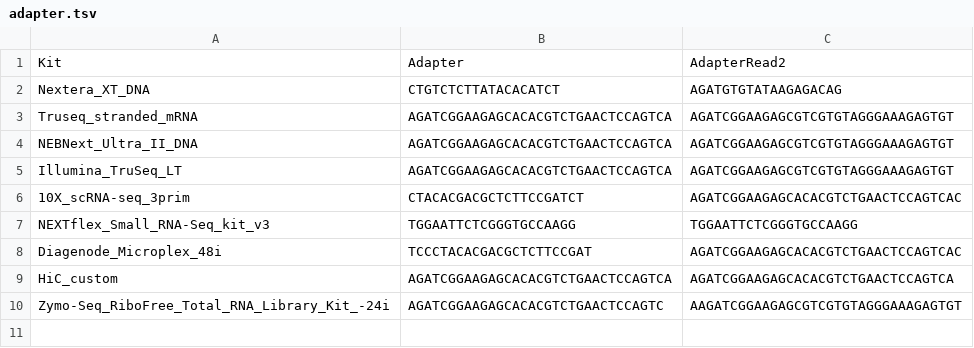
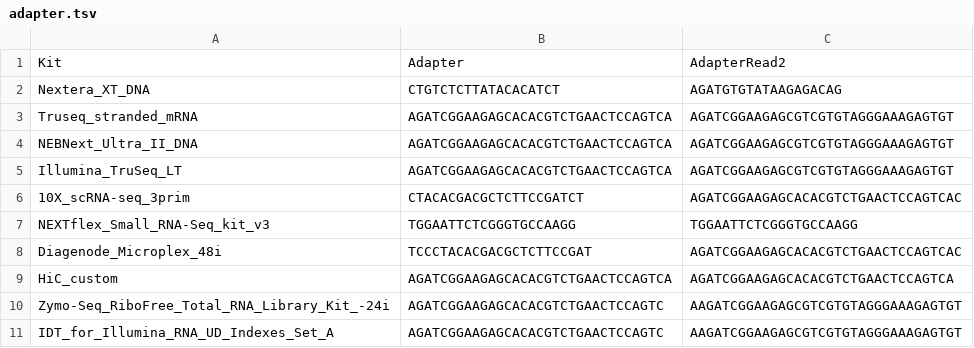
Before and after one commit to guillaumecharbonnier/mw-lib, a TSV file: src/snakemake/tables/adapter.tsv, drawn as a sheet.

Commit message:
Dev grcm39 (#15)
* Add IDT_for_Illumina_RNA_UD_Indexes_Set_A kit in src/snakemake/tables/adapter.tsv. Add gtftk gtf in src/snakemake/tables/gtf_ids.tsv and path to gtftk processed bam in src/snakemake/tables/star_idx_ids.tsv. Also add merge_gene_id_name in src/snakemake/tables/extra/protectedunderscores.tsv

* Try adding GRCm39 but get an error in star rule.

* fix tab

Co-authored-by: guillaumecharbonnier <guillaume.charbonnier@outlook.com>

```diff
--- a/src/snakemake/tables/adapter.tsv
+++ b/src/snakemake/tables/adapter.tsv
@@ -10 +10,2 @@ HiC_custom	AGATCGGAAGAGCACACGTCTGAACTCCAGTCA	AGATCGGAAGAGCACACGTCTGAACTCCAGTCA
 Zymo-Seq_RiboFree_Total_RNA_Library_Kit_-24i	AGATCGGAAGAGCACACGTCTGAACTCCAGTC	AAGATCGGAAGAGCGTCGTGTAGGGAAAGAGTGT
+IDT_for_Illumina_RNA_UD_Indexes_Set_A	AGATCGGAAGAGCACACGTCTGAACTCCAGTC	AAGATCGGAAGAGCGTCGTGTAGGGAAAGAGTGT
```
Also changed, not shown: src/snakemake/tables/cat_ids.tsv, src/snakemake/tables/chrominfo_ids.tsv, 7 other files.
